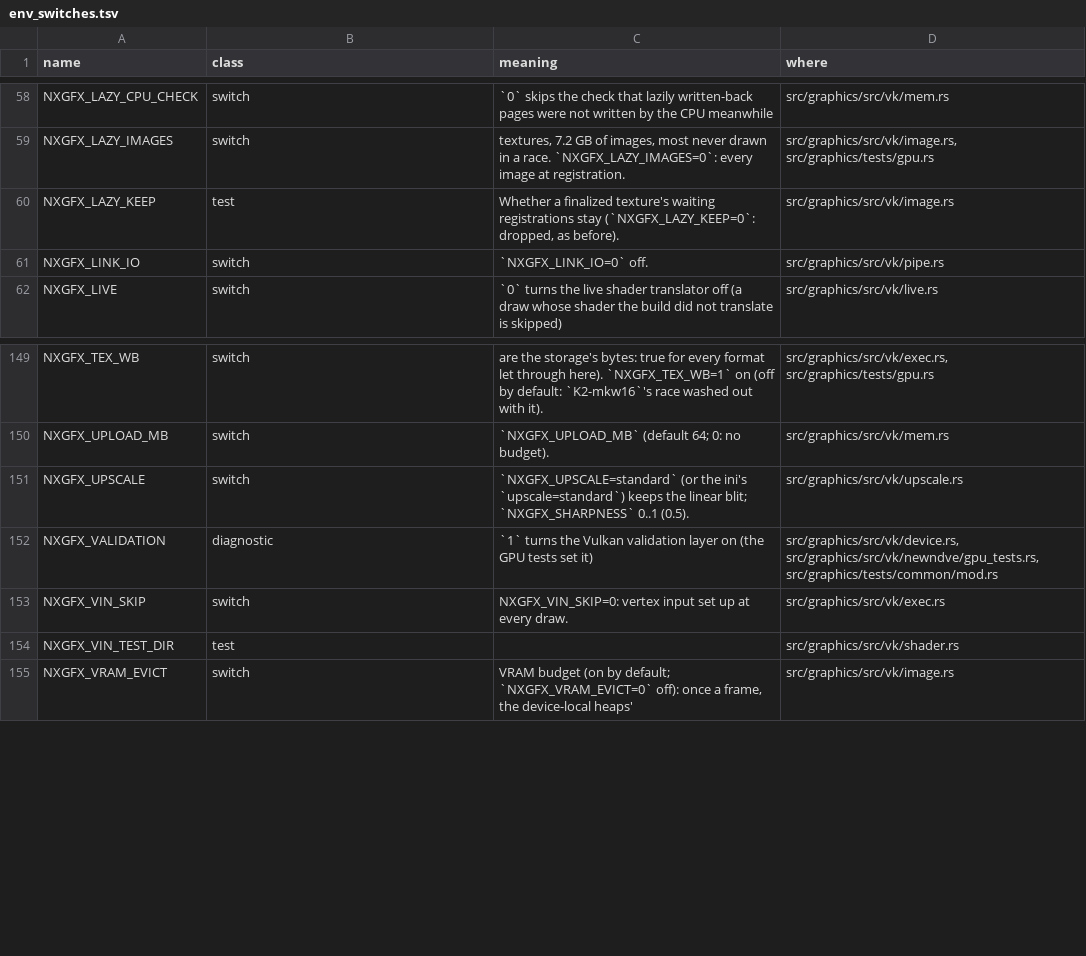
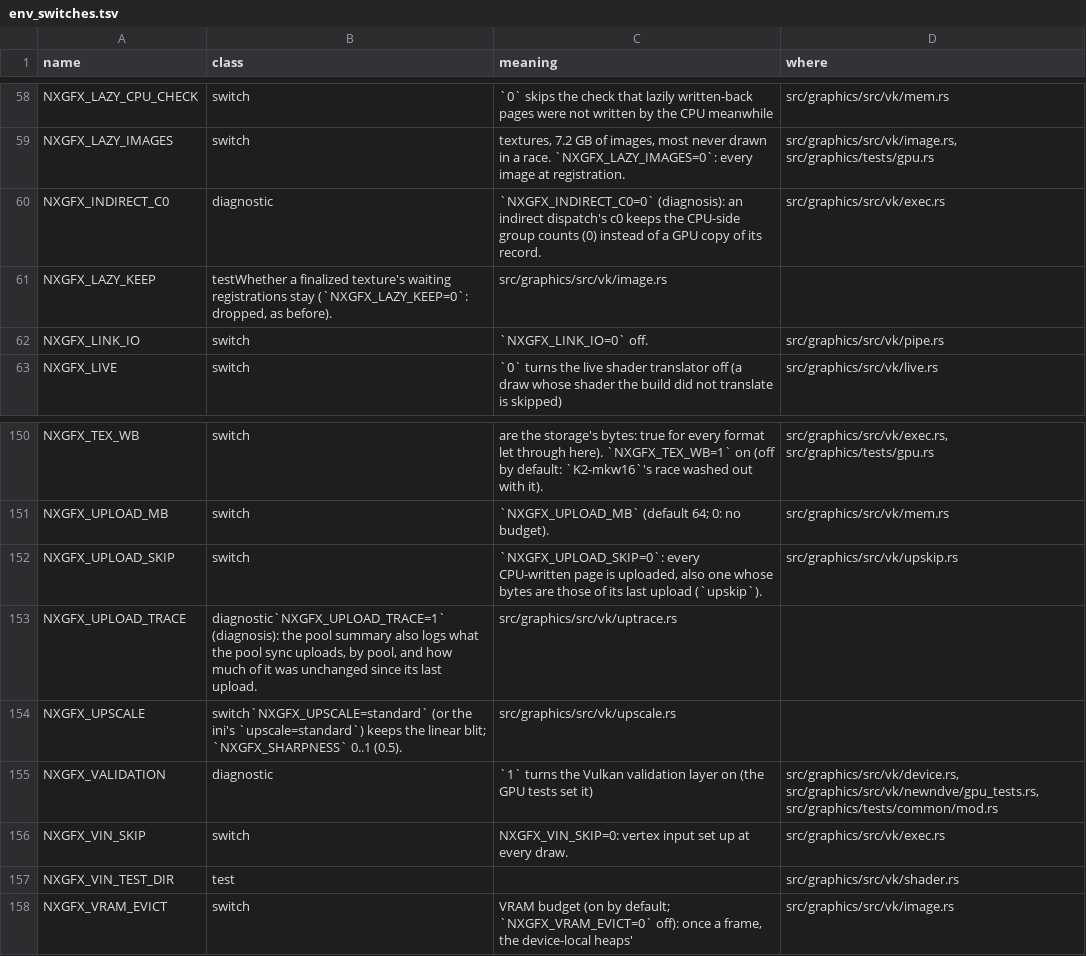
Before and after one commit to ChrisColeTech/nxrs, a TSV file: docs/env_switches.tsv, drawn as a sheet; only a part is shown, gaps mark what is left out.

```diff
--- a/docs/env_switches.tsv
+++ b/docs/env_switches.tsv
@@ -59,3 +59,4 @@ NXGFX_LAZY_CPU_CHECK	switch	`0` skips the check that lazily written-back pages w
 NXGFX_LAZY_IMAGES	switch	textures, 7.2 GB of images, most never drawn in a race. `NXGFX_LAZY_IMAGES=0`: every image at registration.	src/graphics/src/vk/image.rs, src/graphics/tests/gpu.rs
-NXGFX_LAZY_KEEP	test	Whether a finalized texture's waiting registrations stay (`NXGFX_LAZY_KEEP=0`: dropped, as before).	src/graphics/src/vk/image.rs
+NXGFX_INDIRECT_C0	diagnostic	`NXGFX_INDIRECT_C0=0` (diagnosis): an indirect dispatch's c0 keeps the CPU-side group counts (0) instead of a GPU copy of its record.	src/graphics/src/vk/exec.rs
+NXGFX_LAZY_KEEP	testWhether a finalized texture's waiting registrations stay (`NXGFX_LAZY_KEEP=0`: dropped, as before).	src/graphics/src/vk/image.rs
 NXGFX_LINK_IO	switch	`NXGFX_LINK_IO=0` off.	src/graphics/src/vk/pipe.rs
@@ -150,3 +151,5 @@ NXGFX_TEX_WB	switch	are the storage's bytes: true for every format let through h
 NXGFX_UPLOAD_MB	switch	`NXGFX_UPLOAD_MB` (default 64; 0: no budget).	src/graphics/src/vk/mem.rs
-NXGFX_UPSCALE	switch	`NXGFX_UPSCALE=standard` (or the ini's `upscale=standard`) keeps the linear blit; `NXGFX_SHARPNESS` 0..1 (0.5).	src/graphics/src/vk/upscale.rs
+NXGFX_UPLOAD_SKIP	switch	`NXGFX_UPLOAD_SKIP=0`: every CPU-written page is uploaded, also one whose bytes are those of its last upload (`upskip`).	src/graphics/src/vk/upskip.rs
+NXGFX_UPLOAD_TRACE	diagnostic`NXGFX_UPLOAD_TRACE=1` (diagnosis): the pool summary also logs what the pool sync uploads, by pool, and how much of it was unchanged since its last upload.	src/graphics/src/vk/uptrace.rs
+NXGFX_UPSCALE	switch`NXGFX_UPSCALE=standard` (or the ini's `upscale=standard`) keeps the linear blit; `NXGFX_SHARPNESS` 0..1 (0.5).	src/graphics/src/vk/upscale.rs
 NXGFX_VALIDATION	diagnostic	`1` turns the Vulkan validation layer on (the GPU tests set it)	src/graphics/src/vk/device.rs, src/graphics/src/vk/newndve/gpu_tests.rs, src/graphics/tests/common/mod.rs
```
Also changed, not shown: 11 other files.
